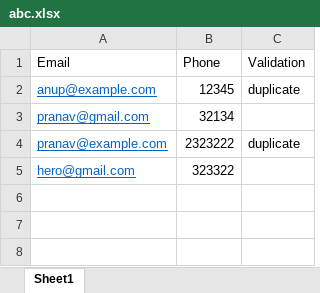
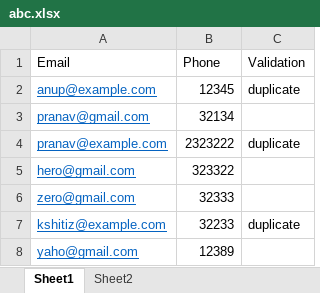
Before and after one commit to kshitizadhikari/ExcelFileValidation, an Excel workbook: abc.xlsx, sheet Sheet1, drawn as a sheet; values as stored, in another font and other column widths than the file's, no borders; the diff names each change by its address in the sheet, - before the commit and + after, or states it on an @@ line.

```diff
--- a/abc.xlsx (sheet Sheet1)
+++ b/abc.xlsx (sheet Sheet1)
+sheet tab: Sheet2
+row 6: zero@gmail.com | 32333
+row 7: kshitiz@example.com | 32233 | duplicate
+row 8: yaho@gmail.com | 12389
```
Also changed, not shown: 6 other files.
